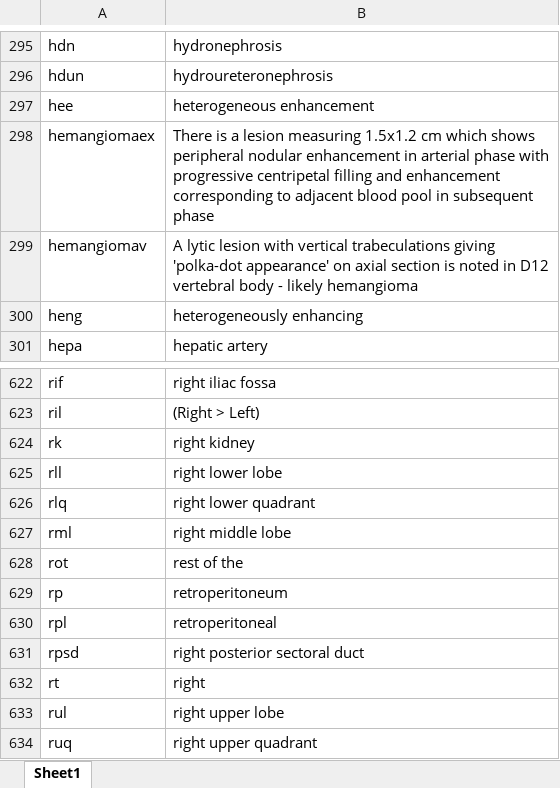
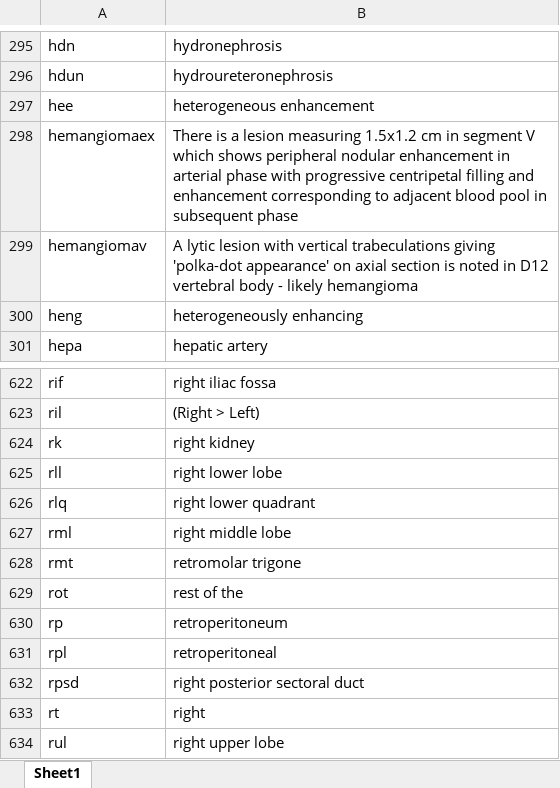
Before and after one commit to kushalpoudel35/espanso-radiology, an Excel workbook: shortcuts.xlsx, sheet Sheet1, drawn as a sheet; only a part is shown, gaps mark what is left out; the shorter side is filled out with more unchanged rows; values as stored, in another font and other column widths than the file's, no borders; table styles not drawn; the diff names each change by its address in the sheet, - before the commit and + after, or states it on an @@ line.

Commit message:
updated shortcuts

```diff
--- a/shortcuts.xlsx (sheet Sheet1)
+++ b/shortcuts.xlsx (sheet Sheet1)
-B298: …1.5x1.2 cm which shows…
+B298: …1.5x1.2 cm in segment V which shows…
+row 628: rmt | retromolar trigone
```
Also changed, not shown: 2 other files.
